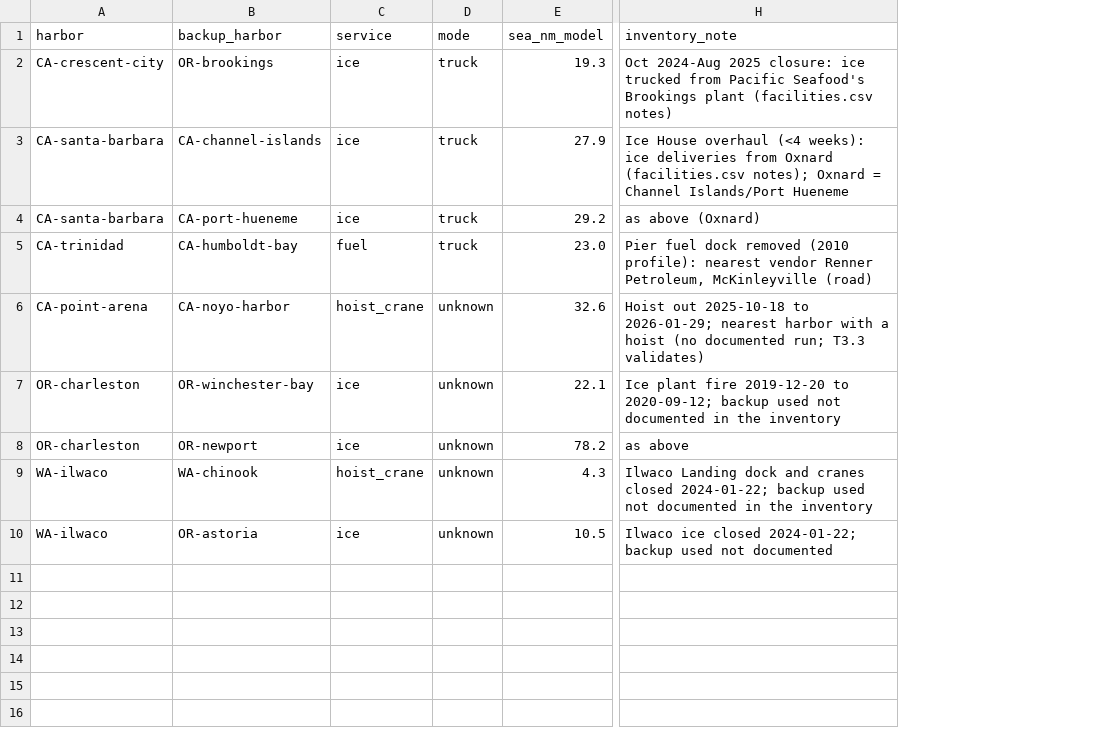
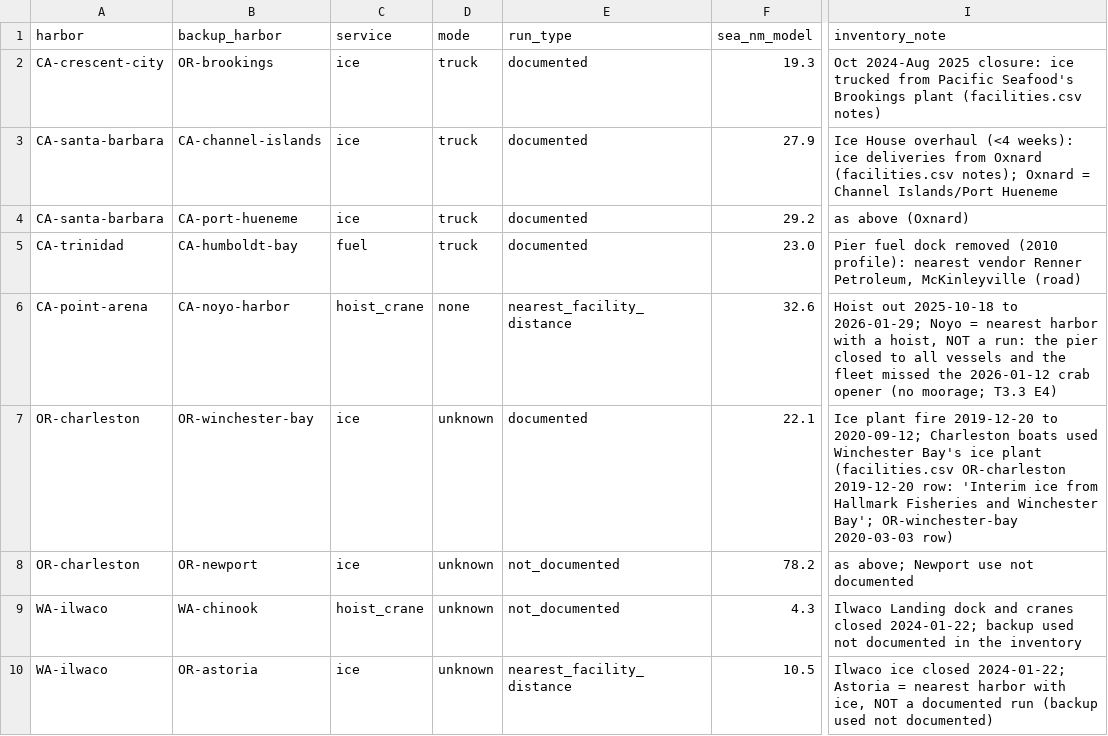
Before and after one commit to zajoseph/fishing-port-access-gaps, a CSV file: outputs/tables/index_backup_runs.csv, drawn as a sheet; only a part is shown, gaps mark what is left out; addresses are those after the commit; the diff names each change by its address in the sheet, - before the commit and + after, or states it on an @@ line.

```diff
--- a/outputs/tables/index_backup_runs.csv
+++ b/outputs/tables/index_backup_runs.csv
+column E (run_type), rows 2-10: documented | documented | documented | documented | nearest_facility_distance | documented | not_documented | not_documented | nearest_facility_distance
-D6 (mode): unknown
+D6 (mode): none
-I6 (inventory_note): …to 2026-01-29; nearest harbor with a hoist (no documented run; T3.3 validates)
+I6 (inventory_note): …to 2026-01-29; Noyo = nearest harbor with a hoist, NOT a run: the pier closed to all vessels and the fleet missed the 2026-01-12 crab opener (no moorage; T3.3 E4)
-I7 (inventory_note): …to 2020-09-12; backup used not documented in the inventory
+I7 (inventory_note): …to 2020-09-12; Charleston boats used Winchester Bay's ice plant (facilities.csv OR-charleston 2019-12-20 row: 'Interim ice from Hallmark Fisheries and Winchester Bay'; OR-winchester-bay 2020-03-03 row)
-I8 (inventory_note): as above
+I8 (inventory_note): as above; Newport use not documented
-I10 (inventory_note): …closed 2024-01-22; backup used not documented
+I10 (inventory_note): …closed 2024-01-22; Astoria = nearest harbor with ice, NOT a documented run (backup used not documented)
```
Also changed, not shown: outputs/tables/index_checks.csv, outputs/tables/index_harbor_values.csv, 25 other files.
